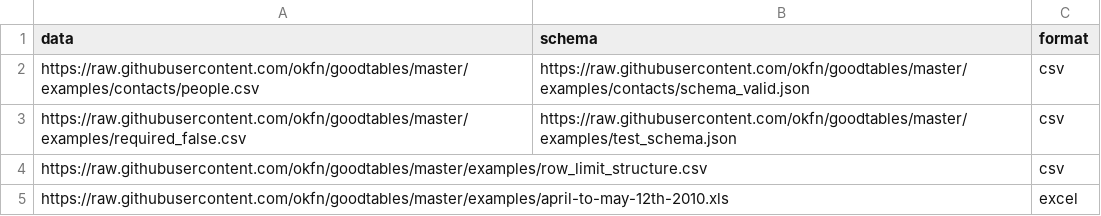
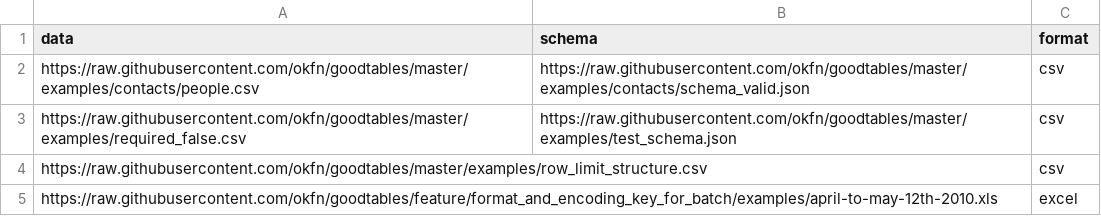
Before and after one commit to frictionlessdata/frictionless-py, a CSV file: examples/batch/example.csv, drawn as a sheet.

Commit message:
Update source path to match the branch

```diff
--- a/examples/batch/example.csv
+++ b/examples/batch/example.csv
@@ -4,2 +4,2 @@ https://raw.githubusercontent.com/okfn/goodtables/master/examples/required_false
 https://raw.githubusercontent.com/okfn/goodtables/master/examples/row_limit_structure.csv,,csv
-https://raw.githubusercontent.com/okfn/goodtables/master/examples/april-to-may-12th-2010.xls,,excel
+https://raw.githubusercontent.com/okfn/goodtables/feature/format_and_encoding_key_for_batch/examples/april-to-may-12th-2010.xls,,excel
```
